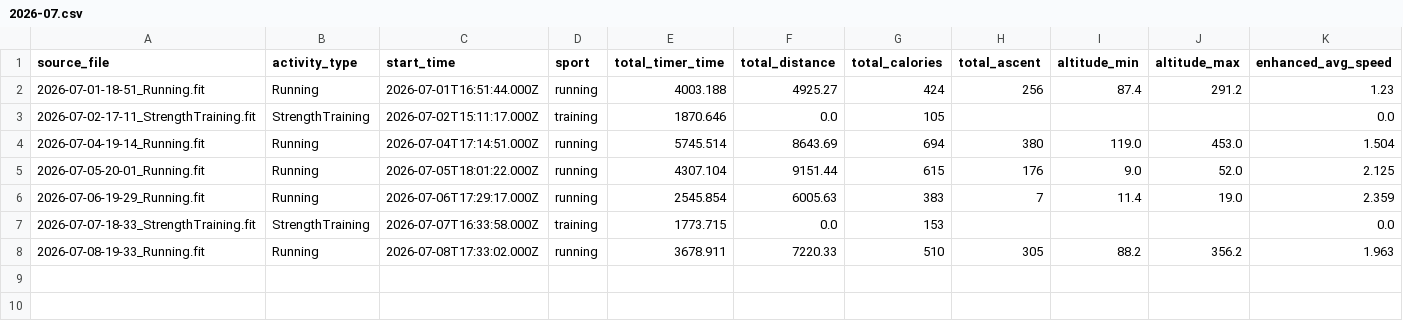
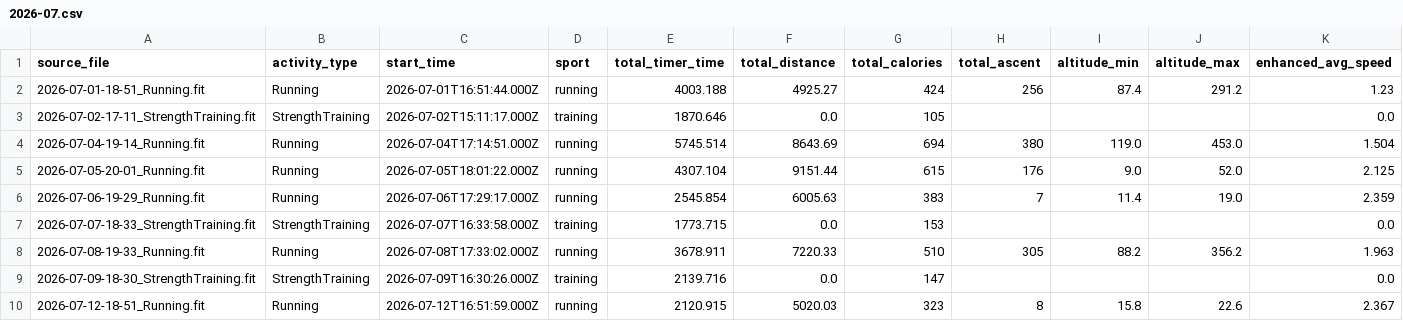
Before and after one commit to ncornag/ncornag, a CSV file: running/data/2026-07.csv, drawn as a sheet; only a part is shown; rows hold the shown columns only; the diff names each change by its address in the sheet, - before the commit and + after, or states it on an @@ line.

Commit message:
feat: update training plan for weeks 9 to 11, including adjustments for travel and gym schedule
- Adjusted week 9 to reflect logged activities and updated notes on training impact due to travel.
- Changed week 10 from a recovery week to a full training week with increased volume and specificity.
- Updated gym week 10 to reflect new training loads and frequency.
- Updated links in index.html to point to the correct gym week.

```diff
--- a/running/data/2026-07.csv
+++ b/running/data/2026-07.csv
+row 9: 2026-07-09-18-30_StrengthTraining.fit | StrengthTraining | 2026-07-09T16:30:26.000Z | training | 2139.716 | 0.0 | 147 |  |  |  | 0.0
+row 10: 2026-07-12-18-51_Running.fit | Running | 2026-07-12T16:51:59.000Z | running | 2120.915 | 5020.03 | 323 | 8 | 15.8 | 22.6 | 2.367
```
Also changed, not shown: 5 other files.
